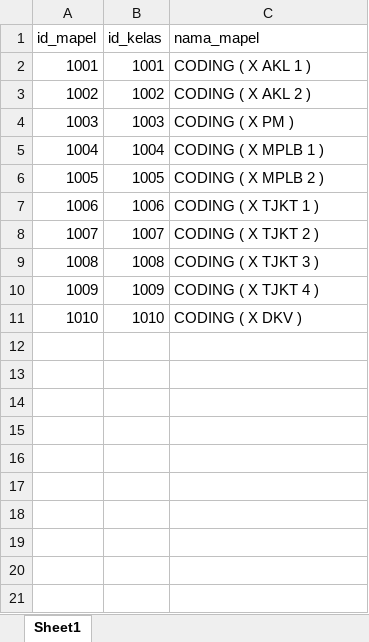
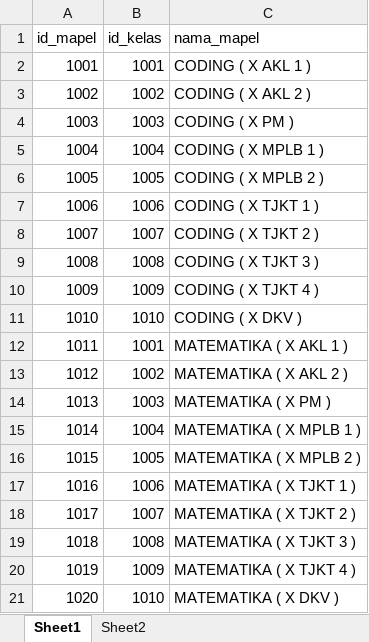
Before and after one commit to lancestrom/cbt2.6admin, an Excel workbook: temp_doc/MAPEL- CODING X.xlsx, sheet Sheet1, drawn as a sheet; values as stored, in another font and other column widths than the file's, no borders; the diff names each change by its address in the sheet, - before the commit and + after, or states it on an @@ line.

Commit message:
Update MAPEL- CODING X.xlsx

```diff
--- a/temp_doc/MAPEL- CODING X.xlsx (sheet Sheet1)
+++ b/temp_doc/MAPEL- CODING X.xlsx (sheet Sheet1)
+sheet tab: Sheet2
+row 12: 1011 | 1001 | MATEMATIKA ( X AKL 1 )
+row 13: 1012 | 1002 | MATEMATIKA ( X AKL 2 )
+row 14: 1013 | 1003 | MATEMATIKA ( X PM )
+row 15: 1014 | 1004 | MATEMATIKA ( X MPLB 1 )
+row 16: 1015 | 1005 | MATEMATIKA ( X MPLB 2 )
+row 17: 1016 | 1006 | MATEMATIKA ( X TJKT 1 )
+row 18: 1017 | 1007 | MATEMATIKA ( X TJKT 2 )
+row 19: 1018 | 1008 | MATEMATIKA ( X TJKT 3 )
+row 20: 1019 | 1009 | MATEMATIKA ( X TJKT 4 )
+row 21: 1020 | 1010 | MATEMATIKA ( X DKV )
```
